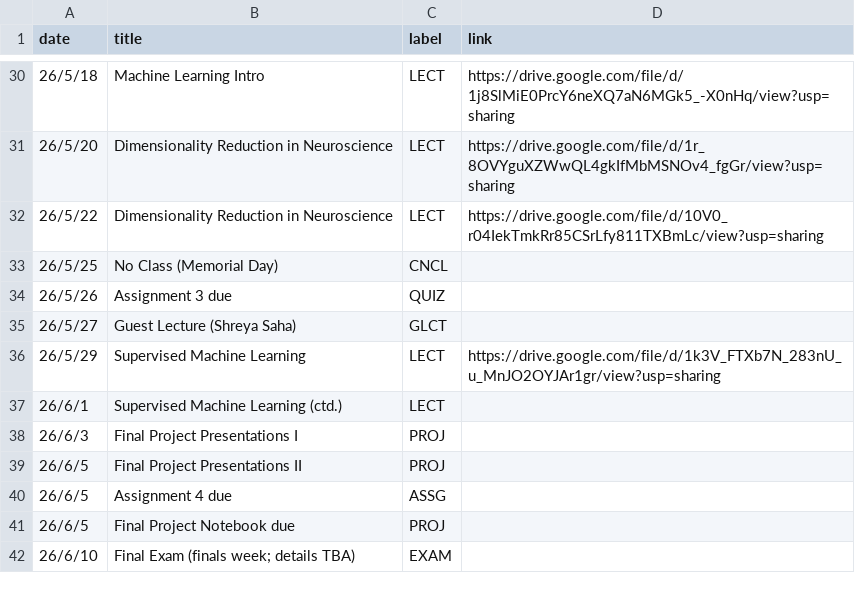
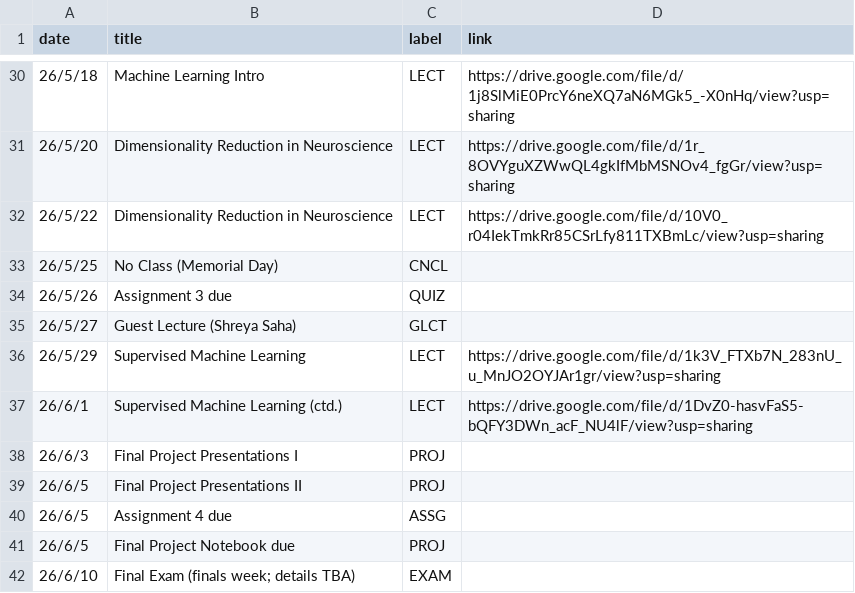
Before and after one commit to mkhosla-ucsd/cogs138-2026, a CSV file: _data/sp26/course_calendar.csv, drawn as a sheet; only a part is shown, gaps mark what is left out.

Commit message:
final lec

```diff
--- a/_data/sp26/course_calendar.csv
+++ b/_data/sp26/course_calendar.csv
@@ -36,3 +36,3 @@ date,title,label,link
 26/5/29,Supervised Machine Learning,LECT,https://drive.google.com/file/d/1k3V_FTXb7N_283nU_u_MnJO2OYJAr1gr/view?usp=sharing
-26/6/1,Supervised Machine Learning (ctd.),LECT,
+26/6/1,Supervised Machine Learning (ctd.),LECT,https://drive.google.com/file/d/1DvZ0-hasvFaS5-bQFY3DWn_acF_NU4lF/view?usp=sharing
 26/6/3,Final Project Presentations I,PROJ,
```
